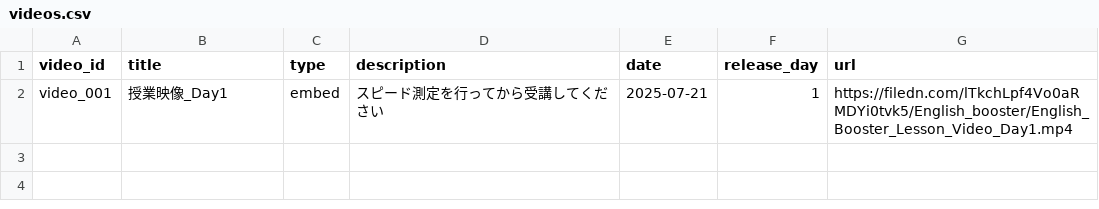
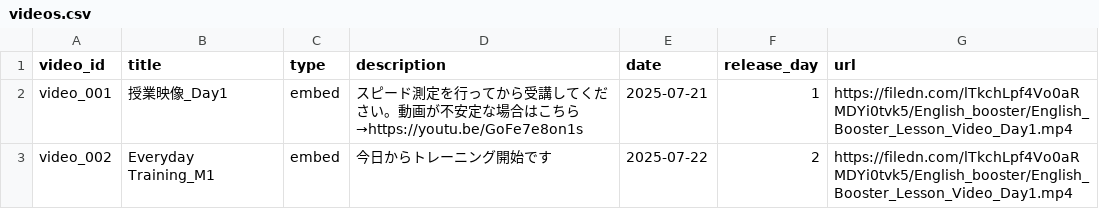
Before and after one commit to boost-ogawa/english-booster, a CSV file: videos.csv, drawn as a sheet.

Commit message:
Add video

```diff
--- a/videos.csv
+++ b/videos.csv
@@ -1,2 +1,3 @@
 video_id,title,type,description,date,release_day,url
-video_001,授業映像_Day1,embed,スピード測定を行ってから受講してください,2025-07-21,1,https://filedn.com/lTkchLpf4Vo0aRMDYi0tvk5/English_booster/English_Booster_Lesson_Video_Day1.mp4
+video_001,授業映像_Day1,embed,スピード測定を行ってから受講してください。動画が不安定な場合はこちら→https://youtu.be/GoFe7e8on1s,2025-07-21,1,https://filedn.com/lTkchLpf4Vo0aRMDYi0tvk5/English_booster/English_Booster_Lesson_Video_Day1.mp4
+video_002,Everyday Training_M1,embed,今日からトレーニング開始です,2025-07-22,2,https://filedn.com/lTkchLpf4Vo0aRMDYi0tvk5/English_booster/English_Booster_Lesson_Video_Day1.mp4
```
